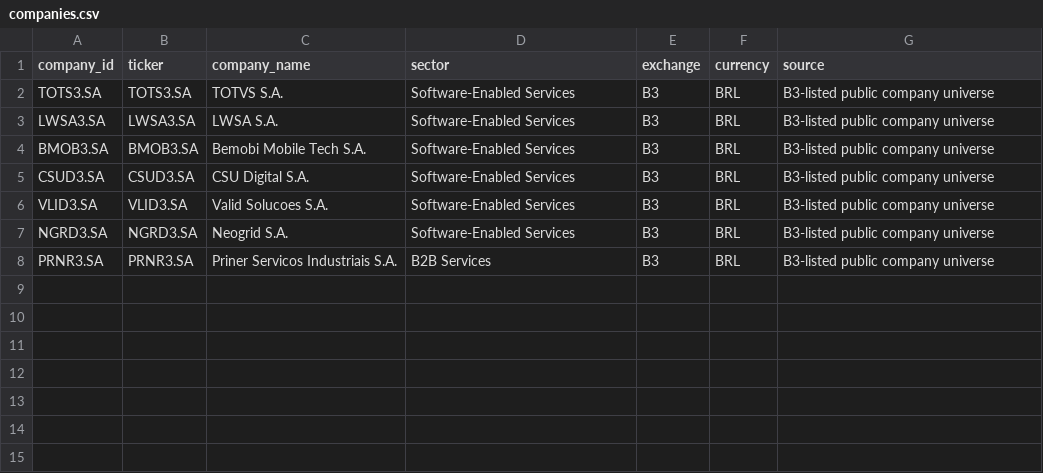
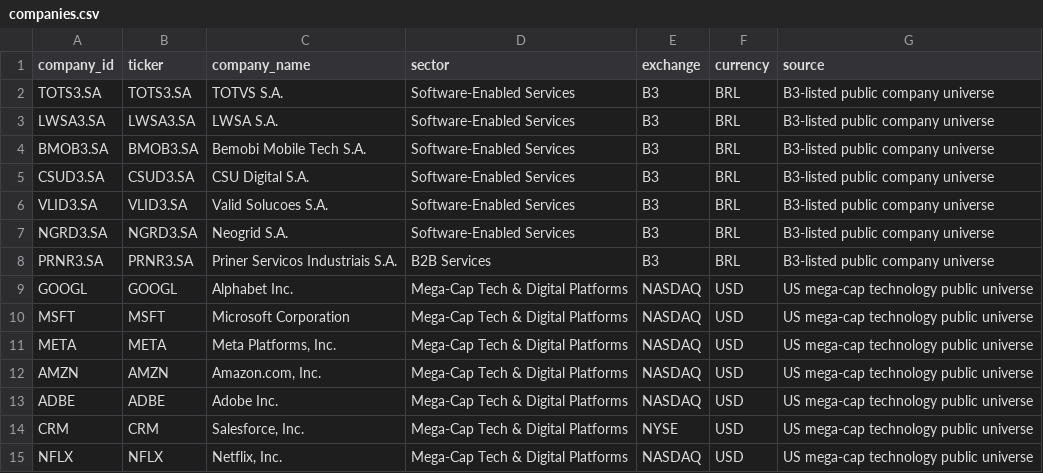
Before and after one commit to Augcarvalho/valuation-workbench, a CSV file: data/sample/public_demo/companies.csv, drawn as a sheet; the diff names each change by its address in the sheet, - before the commit and + after, or states it on an @@ line.

```diff
--- a/data/sample/public_demo/companies.csv
+++ b/data/sample/public_demo/companies.csv
+row 9: GOOGL | GOOGL | Alphabet Inc. | Mega-Cap Tech & Digital Platforms | NASDAQ | USD | US mega-cap technology public universe
+row 10: MSFT | MSFT | Microsoft Corporation | Mega-Cap Tech & Digital Platforms | NASDAQ | USD | US mega-cap technology public universe
+row 11: META | META | Meta Platforms, Inc. | Mega-Cap Tech & Digital Platforms | NASDAQ | USD | US mega-cap technology public universe
+row 12: AMZN | AMZN | Amazon.com, Inc. | Mega-Cap Tech & Digital Platforms | NASDAQ | USD | US mega-cap technology public universe
+row 13: ADBE | ADBE | Adobe Inc. | Mega-Cap Tech & Digital Platforms | NASDAQ | USD | US mega-cap technology public universe
+row 14: CRM | CRM | Salesforce, Inc. | Mega-Cap Tech & Digital Platforms | NYSE | USD | US mega-cap technology public universe
+row 15: NFLX | NFLX | Netflix, Inc. | Mega-Cap Tech & Digital Platforms | NASDAQ | USD | US mega-cap technology public universe
```
Also changed, not shown: data/reference/company_classification.csv, data/sample/public_demo/financials_quarterly.csv, 20 other files.
